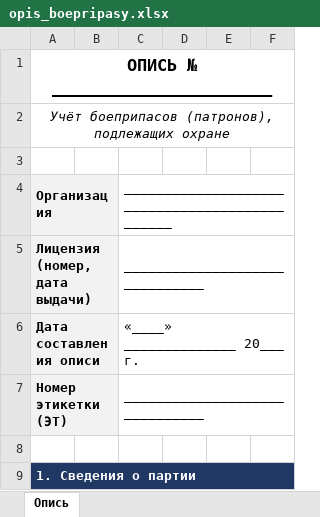
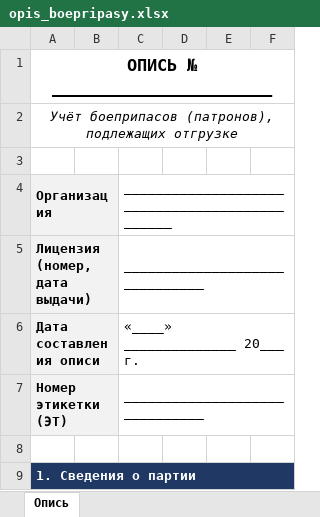
Before and after one commit to spartakvova9-max/-.3-4-https-github.com-vkuznetsov-muiv-simpleanalysis-op-.27., an Excel workbook: docs/opis_boepripasy.xlsx, sheet Опись, drawn as a sheet; only a part is shown; values as stored, in another font and other column widths than the file's, no borders; the diff names each change by its address in the sheet, - before the commit and + after, or states it on an @@ line.

Commit message:
Replace 'подлежащих охране' with 'подлежащих отгрузке' in opis title (DOCX, XLSX, MD)
Co-authored-by: arena-agent <297053741+arena-agent@users.noreply.github.com>

```diff
--- a/docs/opis_boepripasy.xlsx (sheet Опись)
+++ b/docs/opis_boepripasy.xlsx (sheet Опись)
-A2: …(патронов), подлежащих охране
+A2: …(патронов), подлежащих отгрузке
```
Also changed, not shown: 2 other files.
